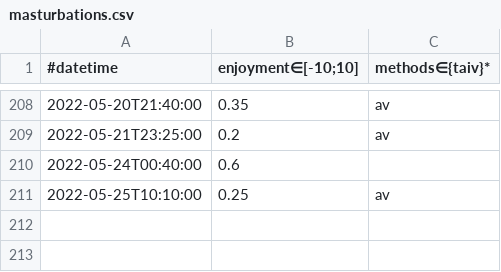
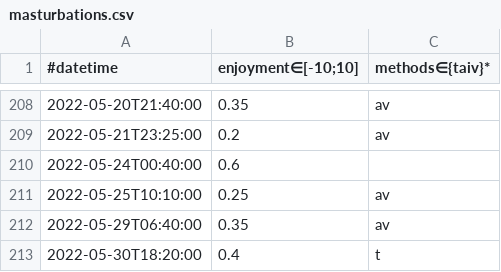
Before and after one commit to niplav/niplav.github.io, a CSV file: data/masturbations.csv, drawn as a sheet; only a part is shown, gaps mark what is left out.

```diff
--- a/data/masturbations.csv
+++ b/data/masturbations.csv
@@ -211 +211,3 @@
 2022-05-25T10:10:00,0.25,av
+2022-05-29T06:40:00,0.35,av
+2022-05-30T18:20:00,0.4,t
```
Also changed, not shown: 25 other files.
